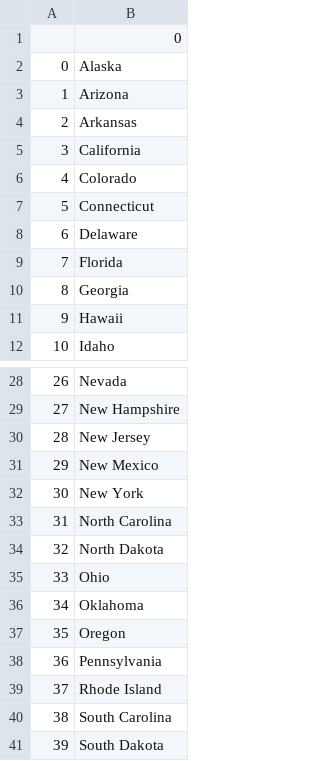
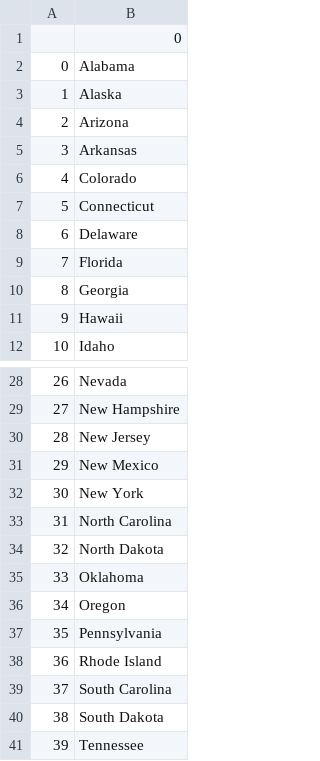
Before and after one commit to Dev-esh-Gupta/Python-Mini-Project, a CSV file: day-25-us-states-game-start/states_to_learn.csv, drawn as a sheet; only a part is shown, gaps mark what is left out; the shorter side is filled out with more unchanged rows; removed rows and columns are numbered as before the commit, all else as after; the diff names each change by its address in the sheet, - before the commit and + after, or states it on an @@ line.

```diff
--- a/day-25-us-states-game-start/states_to_learn.csv
+++ b/day-25-us-states-game-start/states_to_learn.csv
+row 2: 0 | Alabama
@@ column A renumbered from row 3 down @@
-row 5: 3 | California
-row 35: 33 | Ohio
```
Also changed, not shown: 22 other files.
